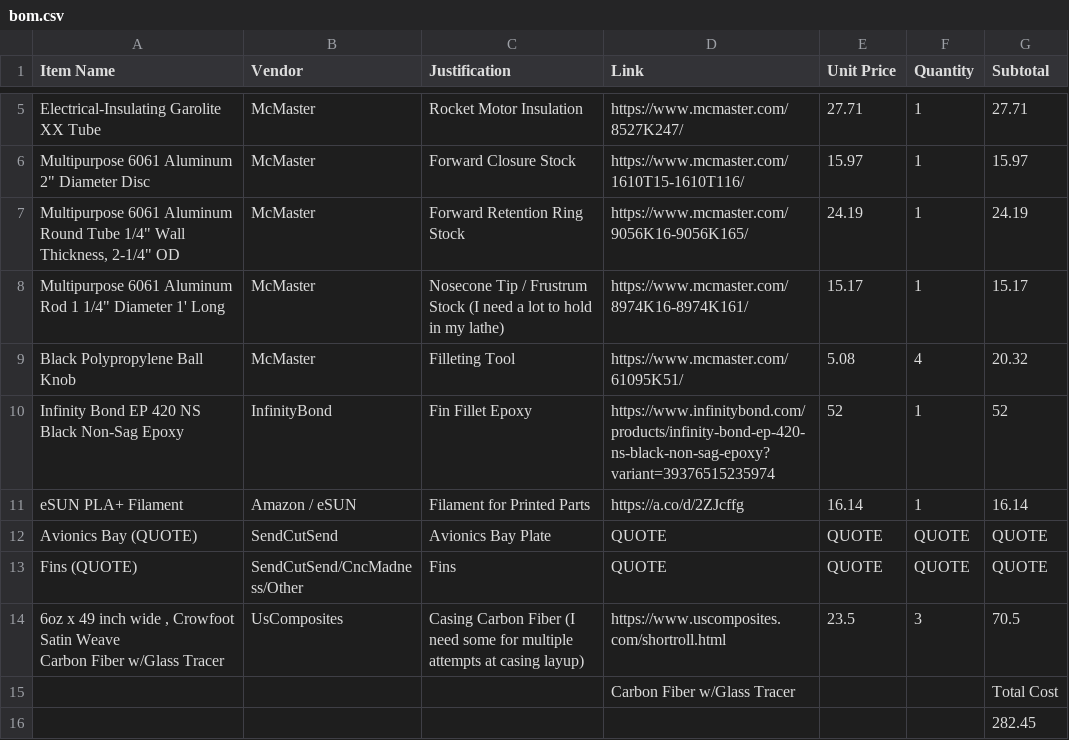
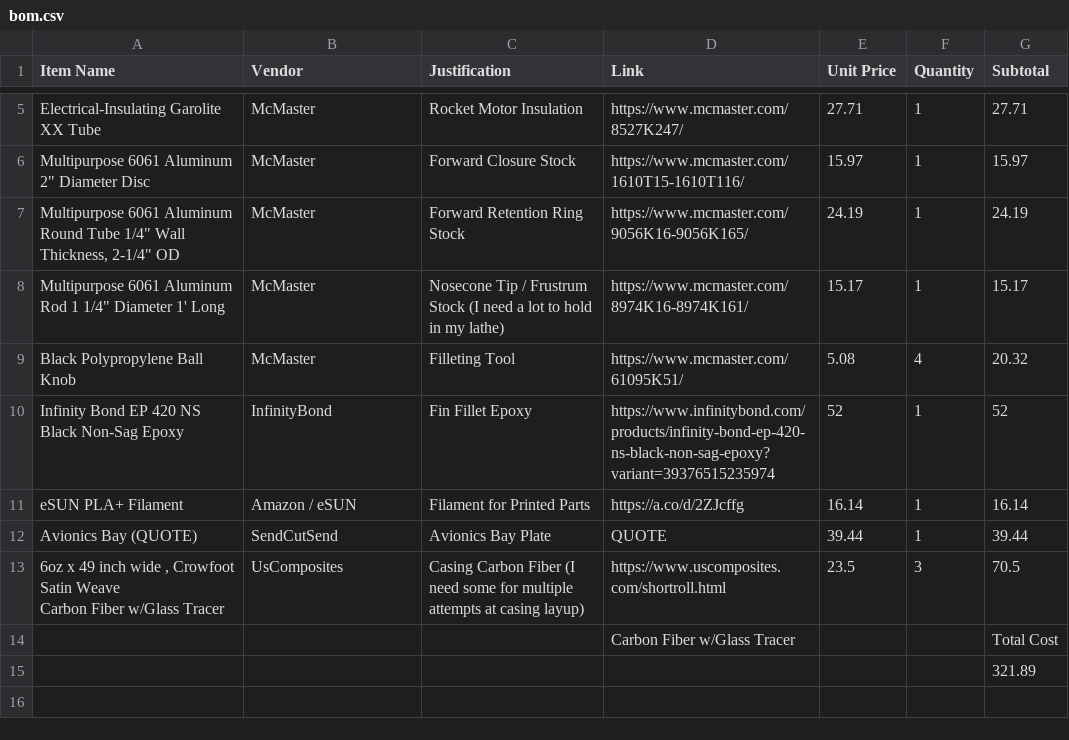
Before and after one commit to kostasrockets/shadowonthesun, a CSV file: bom.csv, drawn as a sheet; only a part is shown, gaps mark what is left out.

Commit message:
Update bom.csv

```diff
--- a/bom.csv
+++ b/bom.csv
@@ -12,4 +12,3 @@ Infinity Bond EP 420 NS Black Non-Sag Epoxy,InfinityBond,Fin Fillet Epoxy,https:
 eSUN PLA+ Filament,Amazon / eSUN,Filament for Printed Parts,https://a.co/d/2ZJcffg,16.14,1,16.14
-Avionics Bay (QUOTE),SendCutSend,Avionics Bay Plate,QUOTE,QUOTE,QUOTE,QUOTE
-Fins (QUOTE),SendCutSend/CncMadness/Other,Fins,QUOTE,QUOTE,QUOTE,QUOTE
+Avionics Bay (QUOTE),SendCutSend,Avionics Bay Plate,QUOTE,39.44,1,39.44
 "6oz x 49 inch wide , Crowfoot Satin Weave
@@ -17,2 +16,2 @@ Carbon Fiber w/Glass Tracer",UsComposites,Casing Carbon Fiber (I need some for m
 ,,,Carbon Fiber w/Glass Tracer,,,Total Cost
-,,,,,,282.45
+,,,,,,321.89
```
